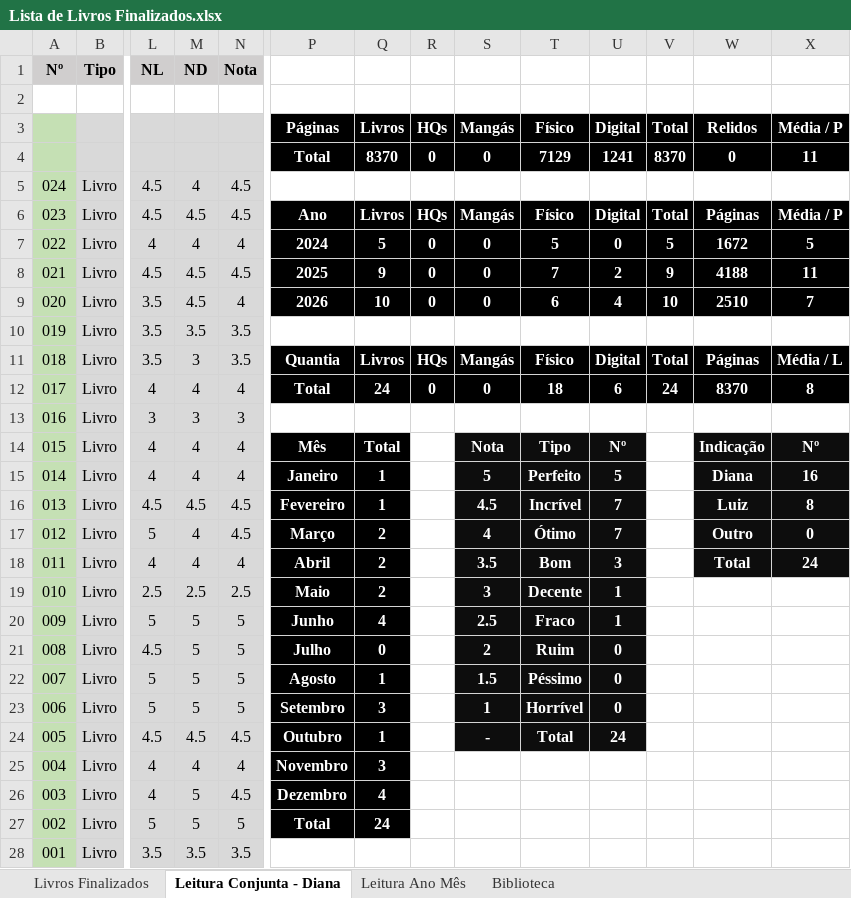
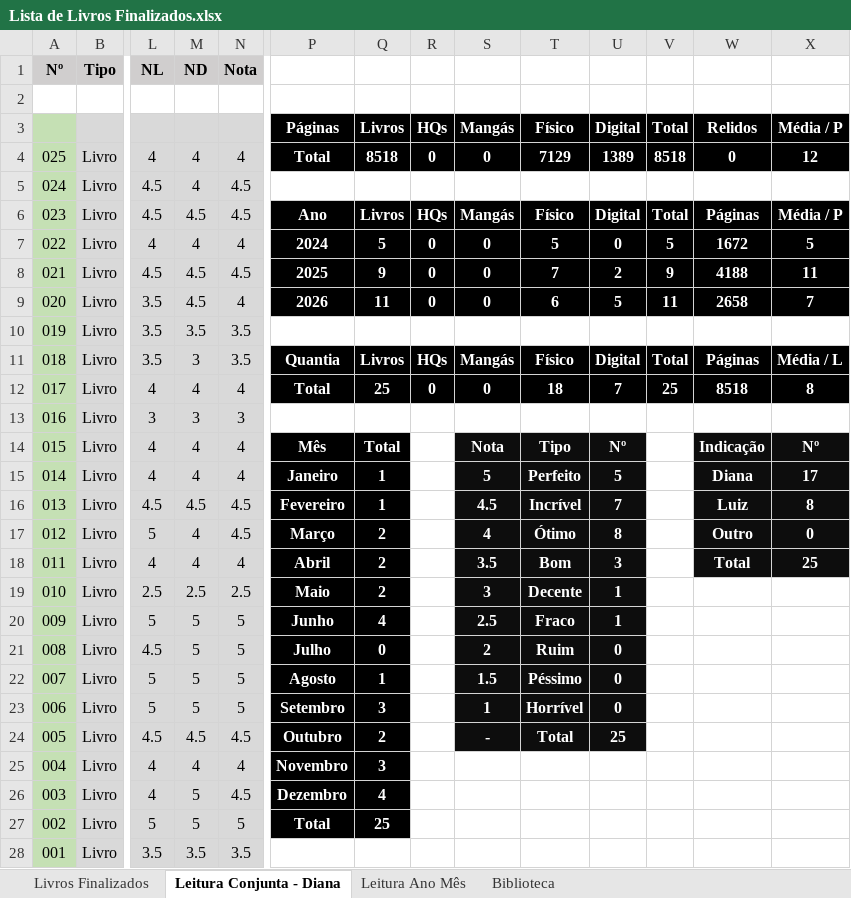
Before and after one commit to luizrantunes/planilhas, an Excel workbook: livros/Lista de Livros Finalizados.xlsx, sheet Leitura Conjunta - Diana, drawn as a sheet; only a part is shown, gaps mark what is left out; values as stored, in another font and other column widths than the file's, no borders; removed rows and columns are numbered as before the commit, all else as after; rows hold the shown columns only; the diff names each change by its address in the sheet, - before the commit and + after, or states it on an @@ line.

```diff
--- a/livros/Lista de Livros Finalizados.xlsx (sheet Leitura Conjunta - Diana)
+++ b/livros/Lista de Livros Finalizados.xlsx (sheet Leitura Conjunta - Diana)
-row 4:  |  |  |  |  | Total | 8370 | 0 | 0 | 7129 | 1241 | 8370 | 0 | 11
+row 4: 025 | Livro | 4 | 4 | 4 | Total | 8518 | 0 | 0 | 7129 | 1389 | 8518 | 0 | 12
-Q9: 10
+Q9: 11
-U9: 4
+U9: 5
-V9: 10
+V9: 11
-W9: 2510
+W9: 2658
-Q12: 24
+Q12: 25
-U12: 6
+U12: 7
-V12: 24
+V12: 25
-W12: 8370
+W12: 8518
-X15: 16
+X15: 17
-U17: 7
+U17: 8
-X18: 24
+X18: 25
-Q24: 1
+Q24: 2
-U24: 24
+U24: 25
-Q27: 24
+Q27: 25
```
Also changed, not shown: sheet Livros Finalizados, sheet Leitura Ano Mês, jogos/Lista de Jogos Finalizados.xlsx, 3 other files.
